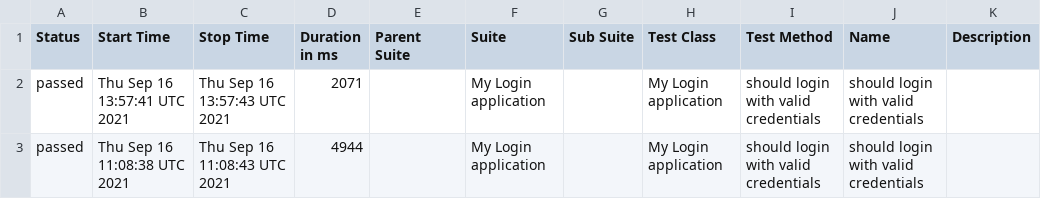
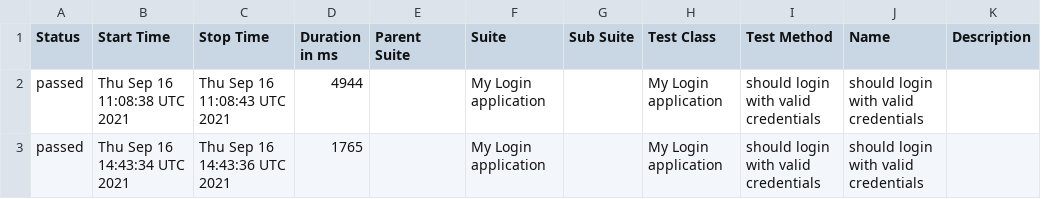
Before and after one commit to Baelir100/Work, a CSV file: docs/data/suites.csv, drawn as a sheet; removed rows and columns are numbered as before the commit, all else as after; the diff names each change by its address in the sheet, - before the commit and + after, or states it on an @@ line.

```diff
--- a/docs/data/suites.csv
+++ b/docs/data/suites.csv
-row 2: passed | Thu Sep 16 13:57:41 UTC 2021 | Thu Sep 16 13:57:43 UTC 2021 | 2071 |  | My Login application |  | My Login application | should login with valid credentials | should login with valid credentials
+row 3: passed | Thu Sep 16 14:43:34 UTC 2021 | Thu Sep 16 14:43:36 UTC 2021 | 1765 |  | My Login application |  | My Login application | should login with valid credentials | should login with valid credentials
```
Also changed, not shown: 15 other files.
